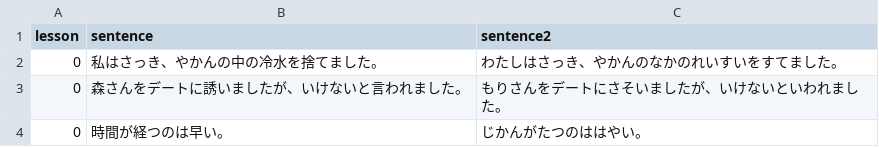
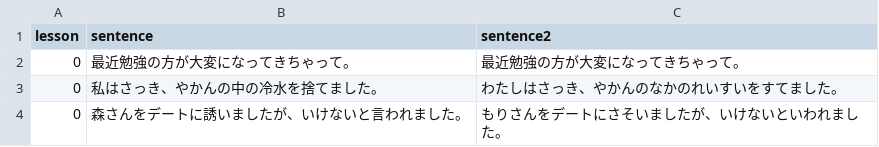
Before and after one commit to hillerliao/img, a CSV file: sentences.csv, drawn as a sheet; only a part is shown; the shorter side is filled out with more unchanged rows.

Commit message:
Update sentences.csv

```diff
--- a/sentences.csv
+++ b/sentences.csv
@@ -1,2 +1,3 @@
 lesson, sentence,sentence2
+0,最近勉強の方が大変になってきちゃって。,最近勉強の方が大変になってきちゃって。
 0,私はさっき、やかんの中の冷水を捨てました。,わたしはさっき、やかんのなかのれいすいをすてました。
```
